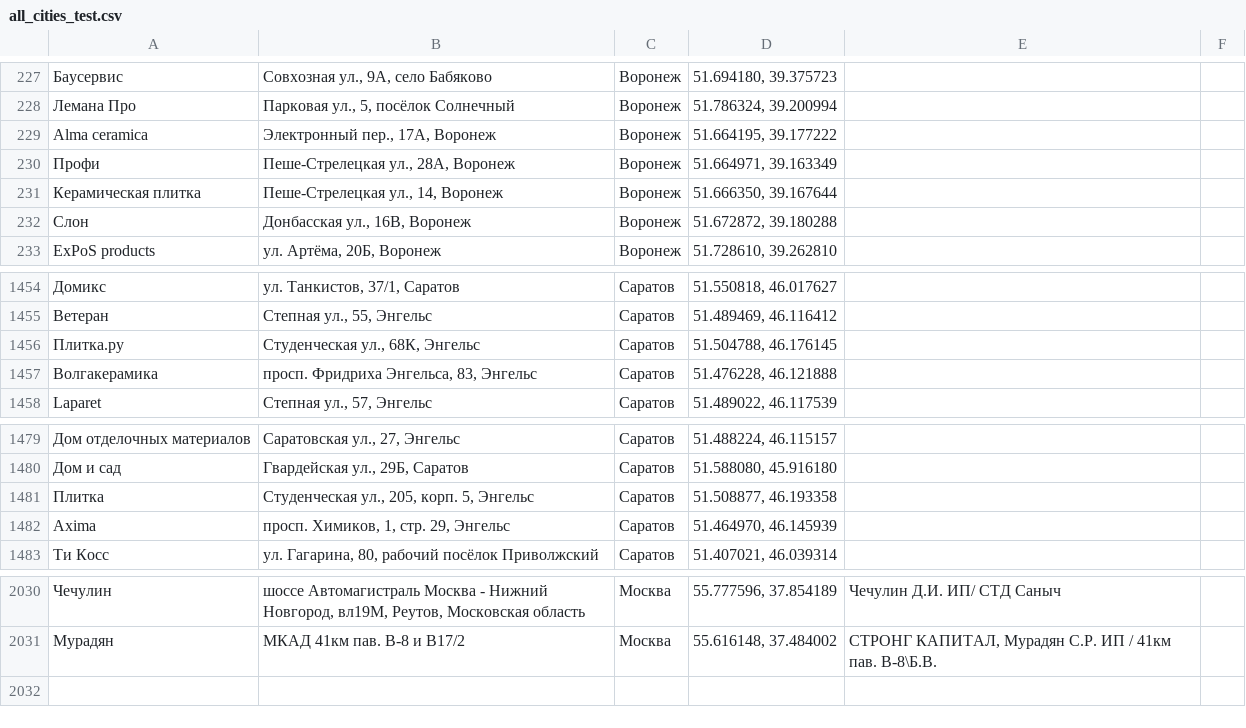
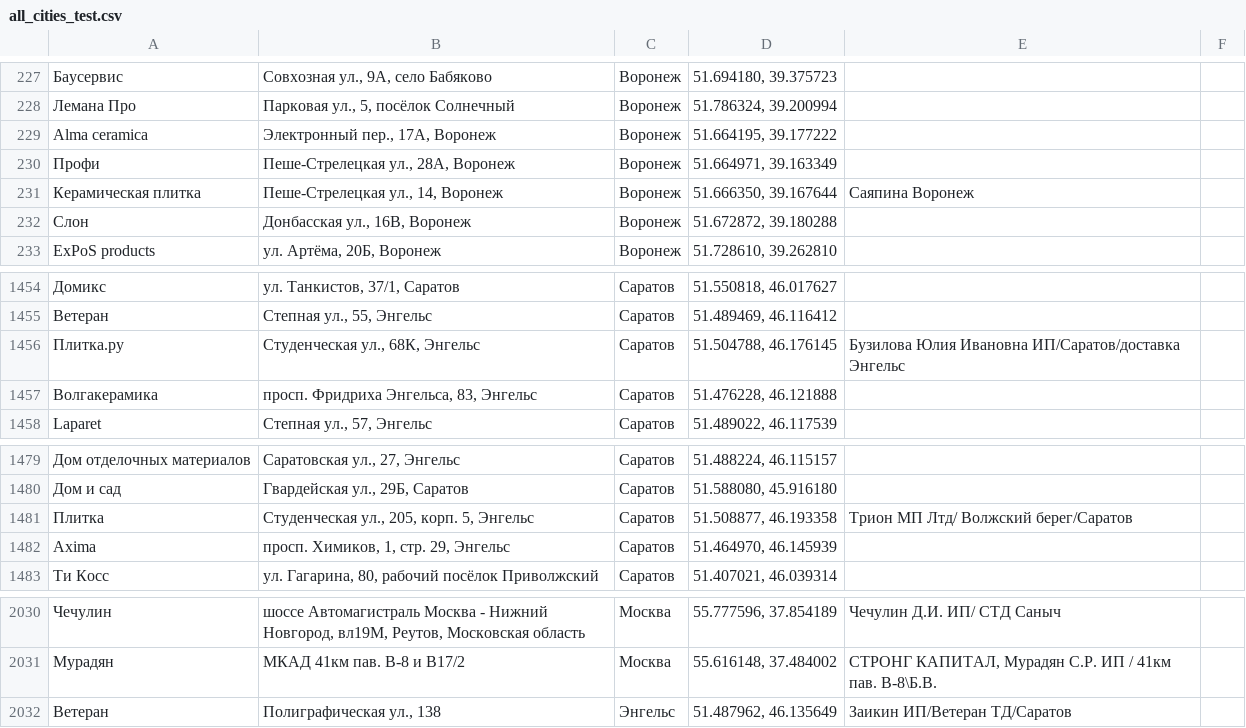
Before and after one commit to Dmitriknow/Points, a CSV file: all_cities_test.csv, drawn as a sheet; only a part is shown, gaps mark what is left out; the diff names each change by its address in the sheet, - before the commit and + after, or states it on an @@ line.

Commit message:
add: Ветеран — Энгельс, обновлены партнёры для 3 точек

```diff
--- a/all_cities_test.csv
+++ b/all_cities_test.csv
-E231: (empty)
+E231: Саяпина Воронеж
-E1456: (empty)
+E1456: Бузилова Юлия Ивановна ИП/Саратов/доставка Энгельс
-E1481: (empty)
+E1481: Трион МП Лтд/ Волжский берег/Саратов
+row 2032: Ветеран | Полиграфическая ул., 138 | Энгельс | 51.487962, 46.135649 | Заикин ИП/Ветеран ТД/Саратов
```
